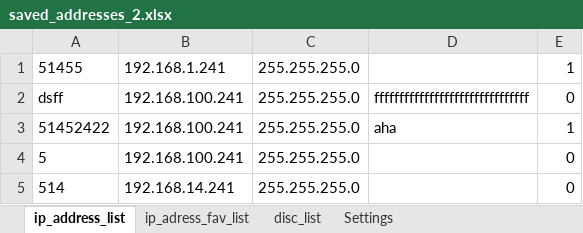
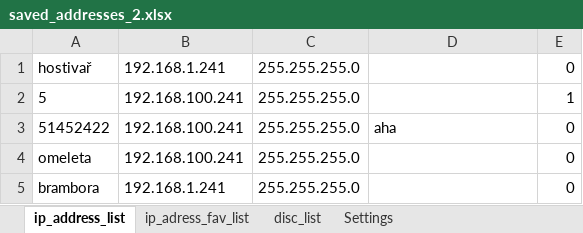
Before and after one commit to Jakubhl/Work, an Excel workbook: IP_setting/saved_addresses_2.xlsx, sheet ip_address_list, drawn as a sheet; values as stored, in another font and other column widths than the file's, no borders; removed rows and columns are numbered as before the commit, all else as after; the diff names each change by its address in the sheet, - before the commit and + after, or states it on an @@ line.

```diff
--- a/IP_setting/saved_addresses_2.xlsx (sheet ip_address_list)
+++ b/IP_setting/saved_addresses_2.xlsx (sheet ip_address_list)
+row 1: hostivař | 192.168.1.241 | 255.255.255.0 |  | 0
-A2: 51455
+A2: 5
-B2: 192.168.1.241
+B2: 192.168.100.241
-row 2: dsff | 192.168.100.241 | 255.255.255.0 | fffffffffffffffffffffffffffffff | 0
-E3: 1
+E3: 0
-A4: 5
+A4: omeleta
-A5: 514
+A5: brambora
-B5: 192.168.14.241
+B5: 192.168.1.241
```
Also changed, not shown: sheet ip_adress_fav_list, 2 other files.
